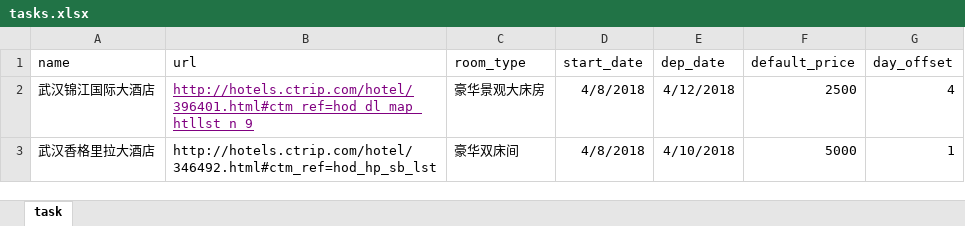
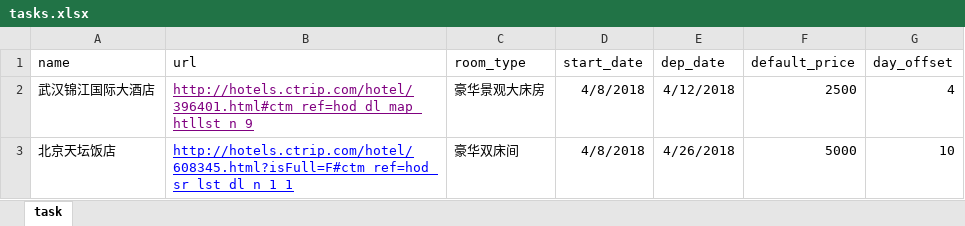
Before and after one commit to cloudersjun/tutorial, an Excel workbook: scrapy_xc/spiders/tasks.xlsx, sheet task, drawn as a sheet; values as stored, in another font and other column widths than the file's, no borders; conditional formats not drawn; the diff names each change by its address in the sheet, - before the commit and + after, or states it on an @@ line.

```diff
--- a/scrapy_xc/spiders/tasks.xlsx (sheet task)
+++ b/scrapy_xc/spiders/tasks.xlsx (sheet task)
-A3 (name): 武汉香格里拉大酒店
+A3 (name): 北京天坛饭店
-B3 (url): http://hotels.ctrip.com/hotel/346492.html#ctm_ref=hod_hp_sb_lst
+B3 (url): http://hotels.ctrip.com/hotel/608345.html?isFull=F#ctm_ref=hod_sr_lst_dl_n_1_1
@@ B3 underline: off → on, text colour: black → #0000FF @@
-E3 (dep_date): 4/10/2018
+E3 (dep_date): 4/26/2018
-G3 (day_offset): 1
+G3 (day_offset): 10
```
Also changed, not shown: 2 other files.
